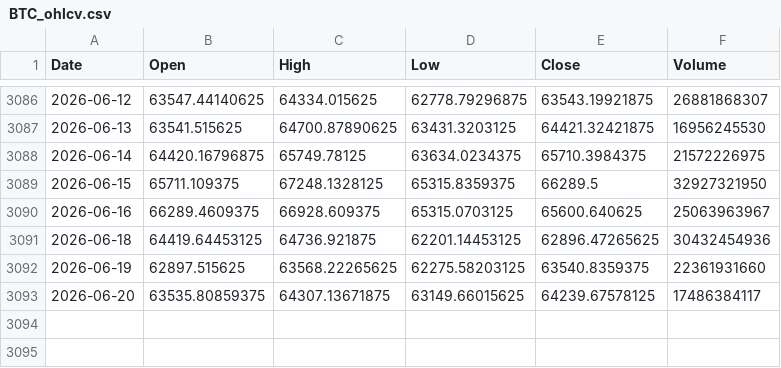
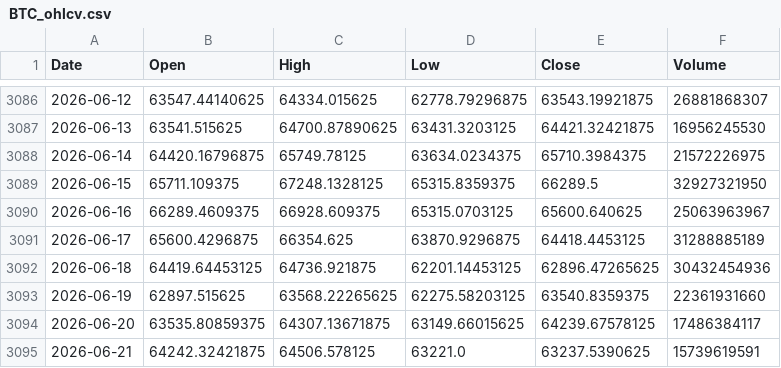
Before and after one commit to twangnhat-05/NGHIENCUUKHOAHOC, a CSV file: data/raw/BTC_ohlcv.csv, drawn as a sheet; only a part is shown, gaps mark what is left out; the diff names each change by its address in the sheet, - before the commit and + after, or states it on an @@ line.

Commit message:
chore(data): daily refresh 2026-06-22T07:33Z

```diff
--- a/data/raw/BTC_ohlcv.csv
+++ b/data/raw/BTC_ohlcv.csv
+row 3091: 2026-06-17 | 65600.4296875 | 66354.625 | 63870.9296875 | 64418.4453125 | 31288885189
+row 3095: 2026-06-21 | 64242.32421875 | 64506.578125 | 63221.0 | 63237.5390625 | 15739619591
```
Also changed, not shown: data/raw/Gold_Futures_ohlcv.csv, data/raw/Oil_WTI_ohlcv.csv, 5 other files.
